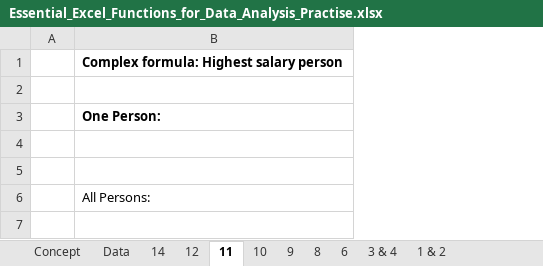
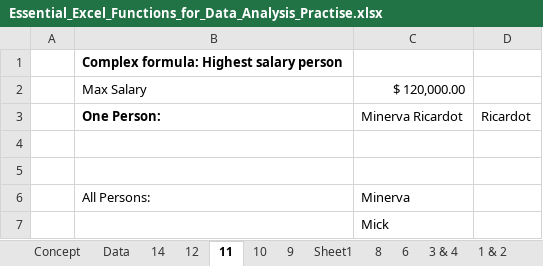
Before and after one commit to BidhanShre/Data-Analytics-Portfolio-Project, an Excel workbook: Essential_Excel_Functions_for_Data_Analysis_Practise.xlsx, sheet 11, drawn as a sheet; values as stored, in another font and other column widths than the file's, no borders; the diff names each change by its address in the sheet, - before the commit and + after, or states it on an @@ line.

```diff
--- a/Essential_Excel_Functions_for_Data_Analysis_Practise.xlsx (sheet 11)
+++ b/Essential_Excel_Functions_for_Data_Analysis_Practise.xlsx (sheet 11)
+sheet tab: Sheet1
+column C, rows 2-6: $ 120,000.00 | Minerva Ricardot |  |  | Minerva
+column D, row 3: Ricardot
-row 2: (empty)
+row 2:  | Max Salary | $ 120,000.00
+row 7:  |  | Mick
```
Also changed, not shown: sheet Data, sheet 12, sheet 14, sheet 9, sheet 3 & 4, sheet 8, 1 more sheet.
